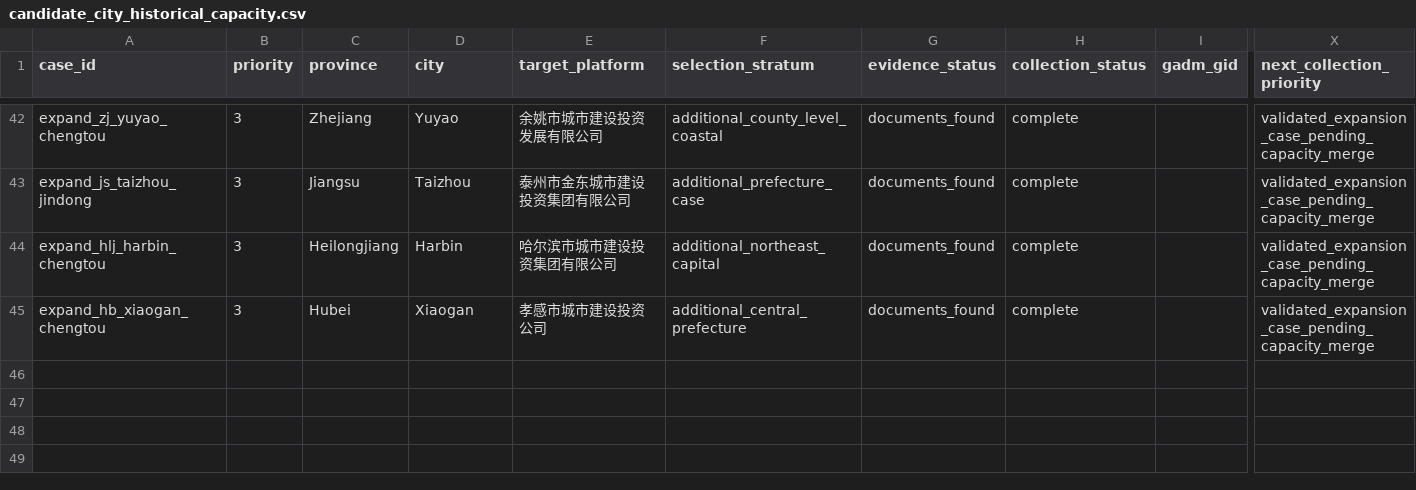
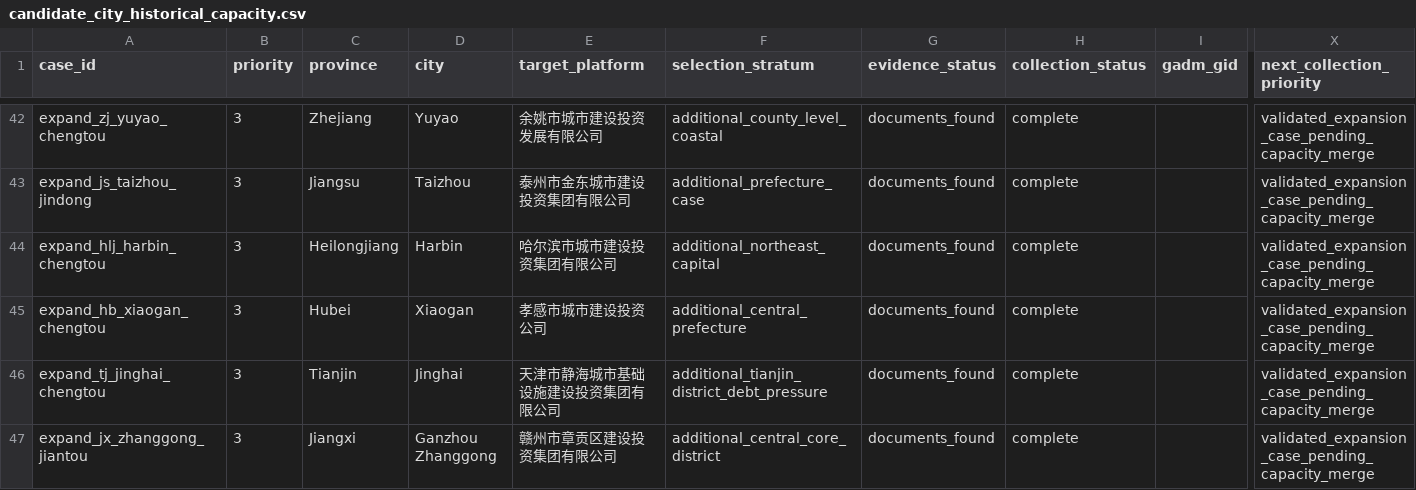
Before and after one commit to Shunyu1001/LGFV, a CSV file: data/analysis_inputs/candidate_city_historical_capacity.csv, drawn as a sheet; only a part is shown, gaps mark what is left out; rows hold the shown columns only; the diff names each change by its address in the sheet, - before the commit and + after, or states it on an @@ line.

```diff
--- a/data/analysis_inputs/candidate_city_historical_capacity.csv
+++ b/data/analysis_inputs/candidate_city_historical_capacity.csv
+row 46: expand_tj_jinghai_chengtou | 3 | Tianjin | Jinghai | 天津市静海城市基础设施建设投资集团有限公司 | additional_tianjin_district_debt_pressure | documents_found | complete |  | validated_expansion_case_pending_capacity_merge
+row 47: expand_jx_zhanggong_jiantou | 3 | Jiangxi | Ganzhou Zhanggong | 赣州市章贡区建设投资集团有限公司 | additional_central_core_district | documents_found | complete |  | validated_expansion_case_pending_capacity_merge
```
Also changed, not shown: data/analysis_inputs/master_case_pool.csv, data/analysis_inputs/validation_expansion_targets.csv, 5 other files.
